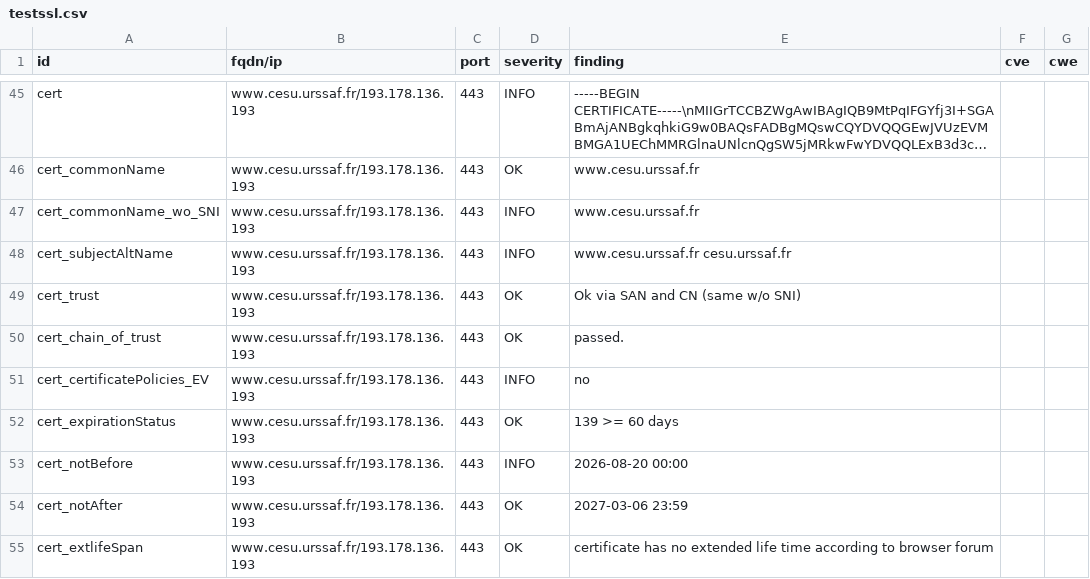
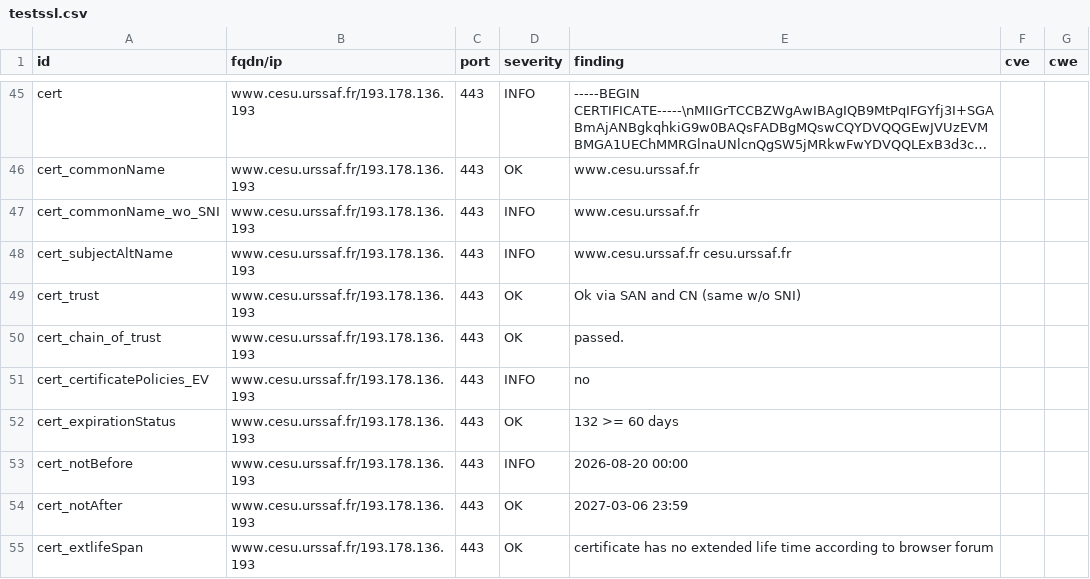
Before and after one commit to dokube/dashlord-ucn, a CSV file: results/aHR0cHM6Ly93d3cuY2VzdS51cnNzYWYuZnIvZGVjbGEvaW5kZXguaHRtbA==/testssl.csv, drawn as a sheet; only a part is shown, gaps mark what is left out; long unchanged cells end in ….

```diff
--- a/results/aHR0cHM6Ly93d3cuY2VzdS51cnNzYWYuZnIvZGVjbGEvaW5kZXguaHRtbA==/testssl.csv
+++ b/results/aHR0cHM6Ly93d3cuY2VzdS51cnNzYWYuZnIvZGVjbGEvaW5kZXguaHRtbA==/testssl.csv
@@ -51,3 +51,3 @@
 "cert_certificatePolicies_EV","www.cesu.urssaf.fr/193.178.136.193","443","INFO","no","",""
-"cert_expirationStatus","www.cesu.urssaf.fr/193.178.136.193","443","OK","139 >= 60 days","",""
+"cert_expirationStatus","www.cesu.urssaf.fr/193.178.136.193","443","OK","132 >= 60 days","",""
 "cert_notBefore","www.cesu.urssaf.fr/193.178.136.193","443","INFO","2026-08-20 00:00","",""
```
Also changed, not shown: 9 other files.
